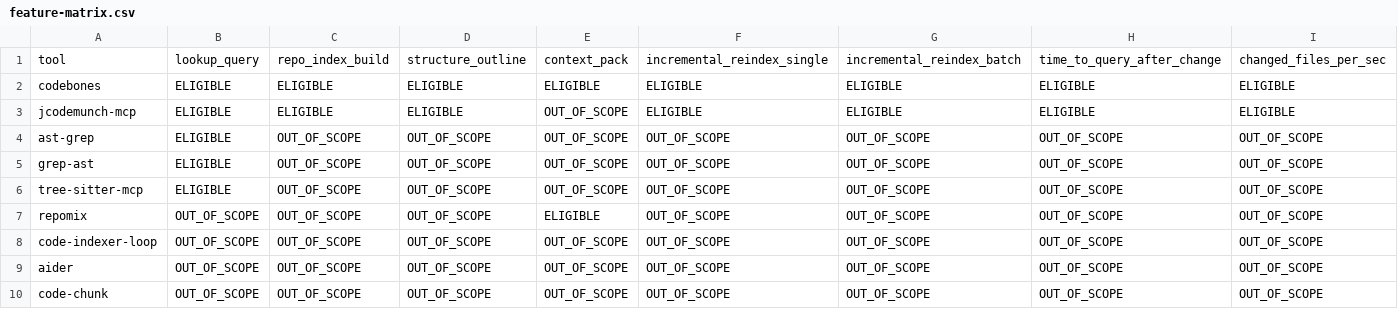
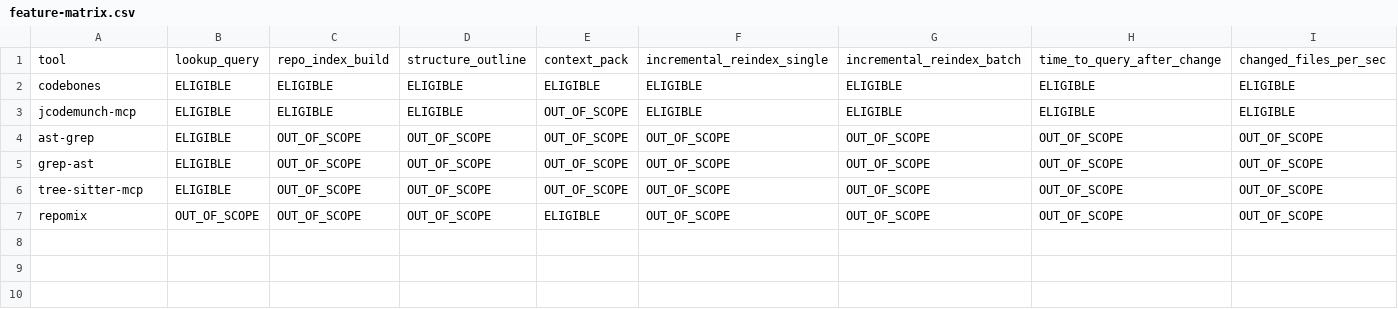
Before and after one commit to creynir/codebones, a CSV file: docs/benchmarks/feature-matrix.csv, drawn as a sheet; only a part is shown; rows hold the shown columns only; the diff names each change by its address in the sheet, - before the commit and + after, or states it on an @@ line.

Commit message:
docs: remove excluded tools from benchmark matrix

```diff
--- a/docs/benchmarks/feature-matrix.csv
+++ b/docs/benchmarks/feature-matrix.csv
-row 8: code-indexer-loop | OUT_OF_SCOPE | OUT_OF_SCOPE | OUT_OF_SCOPE | OUT_OF_SCOPE | OUT_OF_SCOPE | OUT_OF_SCOPE | OUT_OF_SCOPE | OUT_OF_SCOPE
-row 9: aider | OUT_OF_SCOPE | OUT_OF_SCOPE | OUT_OF_SCOPE | OUT_OF_SCOPE | OUT_OF_SCOPE | OUT_OF_SCOPE | OUT_OF_SCOPE | OUT_OF_SCOPE
-row 10: code-chunk | OUT_OF_SCOPE | OUT_OF_SCOPE | OUT_OF_SCOPE | OUT_OF_SCOPE | OUT_OF_SCOPE | OUT_OF_SCOPE | OUT_OF_SCOPE | OUT_OF_SCOPE
```
